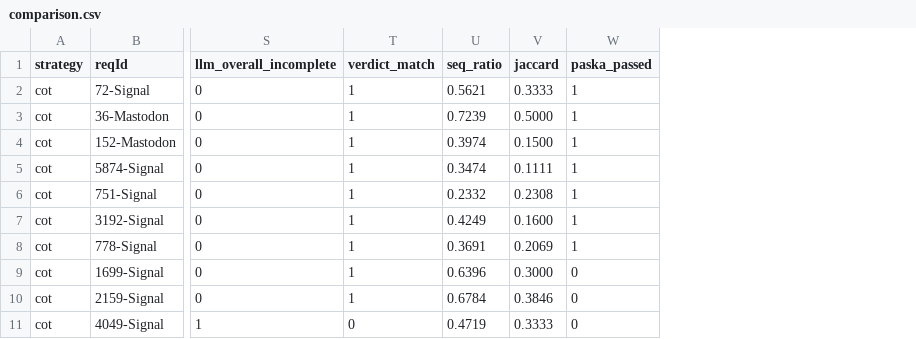
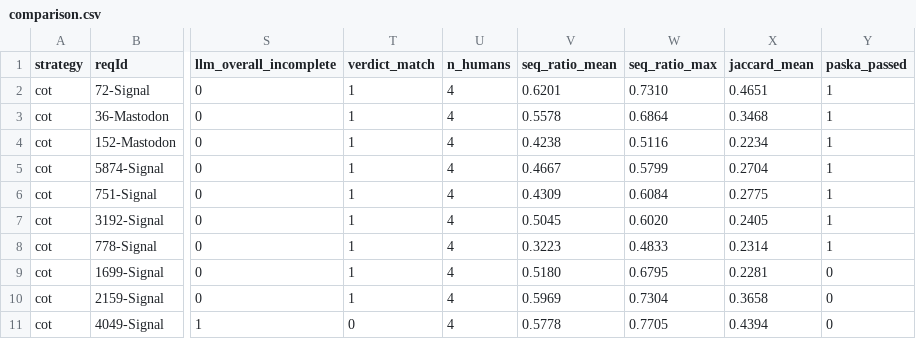
Before and after one commit to G-Pavel-H/RQ1ConvertToRimay, a CSV file: outputs/run1/cot/scoring/comparison.csv, drawn as a sheet; only a part is shown, gaps mark what is left out; removed rows and columns are numbered as before the commit, all else as after; the diff names each change by its address in the sheet, - before the commit and + after, or states it on an @@ line.

```diff
--- a/outputs/run1/cot/scoring/comparison.csv
+++ b/outputs/run1/cot/scoring/comparison.csv
-column U (seq_ratio), rows 2-11: 0.5621 | 0.7239 | 0.3974 | 0.3474 | 0.2332 | 0.4249 | 0.3691 | 0.6396 | 0.6784 | 0.4719
-column V (jaccard), rows 2-11: 0.3333 | 0.5000 | 0.1500 | 0.1111 | 0.2308 | 0.1600 | 0.2069 | 0.3000 | 0.3846 | 0.3333
+column U (n_humans), rows 2-11: all 4
+column V (seq_ratio_mean), rows 2-11: 0.6201 | 0.5578 | 0.4238 | 0.4667 | 0.4309 | 0.5045 | 0.3223 | 0.5180 | 0.5969 | 0.5778
+column W (seq_ratio_max), rows 2-11: 0.7310 | 0.6864 | 0.5116 | 0.5799 | 0.6084 | 0.6020 | 0.4833 | 0.6795 | 0.7304 | 0.7705
+column X (jaccard_mean), rows 2-11: 0.4651 | 0.3468 | 0.2234 | 0.2704 | 0.2775 | 0.2405 | 0.2314 | 0.2281 | 0.3658 | 0.4394
```
Also changed, not shown: outputs/run1/fsl/scoring/comparison.csv, outputs/run1/zsl/scoring/comparison.csv, 31 other files.
